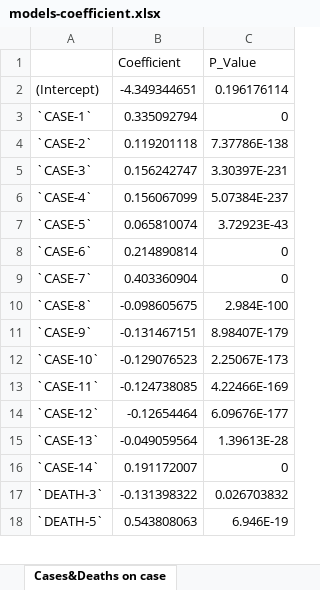
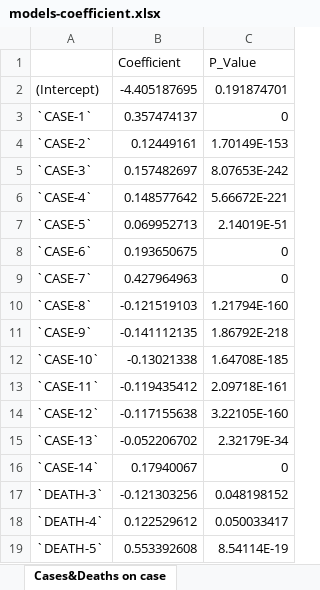
Before and after one commit to RuiLi7222/Senior-Honor-Thesis, an Excel workbook: models-coefficient.xlsx, sheet Cases&Deaths on case, drawn as a sheet; only a part is shown; values as stored, in another font and other column widths than the file's, no borders; addresses are those after the commit; the diff covers the shown part only; the diff names each change by its address in the sheet, - before the commit and + after, or states it on an @@ line.

```diff
--- a/models-coefficient.xlsx (sheet Cases&Deaths on case)
+++ b/models-coefficient.xlsx (sheet Cases&Deaths on case)
-B2 (Coefficient): -4.349344651
+B2 (Coefficient): -4.405187695
-C2 (P_Value): 0.196176114
+C2 (P_Value): 0.191874701
-B3 (Coefficient): 0.335092794
+B3 (Coefficient): 0.357474137
-B4 (Coefficient): 0.119201118
+B4 (Coefficient): 0.12449161
-C4 (P_Value): 7.37786E-138
+C4 (P_Value): 1.70149E-153
-B5 (Coefficient): 0.156242747
+B5 (Coefficient): 0.157482697
-C5 (P_Value): 3.30397E-231
+C5 (P_Value): 8.07653E-242
-B6 (Coefficient): 0.156067099
+B6 (Coefficient): 0.148577642
-C6 (P_Value): 5.07384E-237
+C6 (P_Value): 5.66672E-221
-B7 (Coefficient): 0.065810074
+B7 (Coefficient): 0.069952713
-C7 (P_Value): 3.72923E-43
+C7 (P_Value): 2.14019E-51
-B8 (Coefficient): 0.214890814
+B8 (Coefficient): 0.193650675
-B9 (Coefficient): 0.403360904
+B9 (Coefficient): 0.427964963
-B10 (Coefficient): -0.098605675
+B10 (Coefficient): -0.121519103
-C10 (P_Value): 2.984E-100
+C10 (P_Value): 1.21794E-160
-B11 (Coefficient): -0.131467151
+B11 (Coefficient): -0.141112135
-C11 (P_Value): 8.98407E-179
+C11 (P_Value): 1.86792E-218
-B12 (Coefficient): -0.129076523
+B12 (Coefficient): -0.13021338
-C12 (P_Value): 2.25067E-173
+C12 (P_Value): 1.64708E-185
-B13 (Coefficient): -0.124738085
+B13 (Coefficient): -0.119435412
-C13 (P_Value): 4.22466E-169
+C13 (P_Value): 2.09718E-161
-B14 (Coefficient): -0.12654464
+B14 (Coefficient): -0.117155638
-C14 (P_Value): 6.09676E-177
+C14 (P_Value): 3.22105E-160
-B15 (Coefficient): -0.049059564
+B15 (Coefficient): -0.052206702
-C15 (P_Value): 1.39613E-28
+C15 (P_Value): 2.32179E-34
-B16 (Coefficient): 0.191172007
+B16 (Coefficient): 0.17940067
-B17 (Coefficient): -0.131398322
+B17 (Coefficient): -0.121303256
-C17 (P_Value): 0.026703832
+C17 (P_Value): 0.048198152
+row 18: `DEATH-4` | 0.122529612 | 0.050033417
-B19 (Coefficient): 0.543808063
+B19 (Coefficient): 0.553392608
-C19 (P_Value): 6.946E-19
+C19 (P_Value): 8.54114E-19
```
Also changed, not shown: 1 removed row and 14 edited cells elsewhere in this sheet, sheet Deaths on case, sheet Cases on case, 14 other files.
